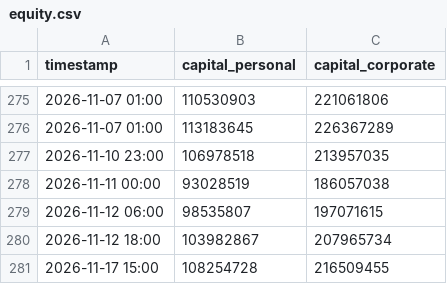
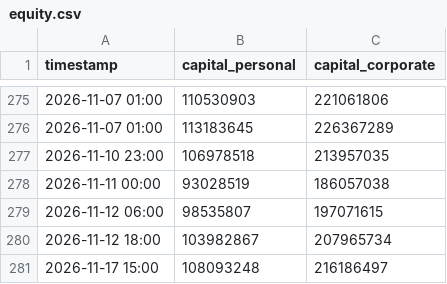
Before and after one commit to PJ-Baibain/pb-trade-log, a CSV file: equity.csv, drawn as a sheet; only a part is shown, gaps mark what is left out; removed rows and columns are numbered as before the commit, all else as after; the diff names each change by its address in the sheet, - before the commit and + after, or states it on an @@ line.

```diff
--- a/equity.csv
+++ b/equity.csv
-row 281: 2026-11-17 15:00 | 108254728 | 216509455
+row 281: 2026-11-17 15:00 | 108093248 | 216186497
```
Also changed, not shown: trades.csv, 5 other files.
